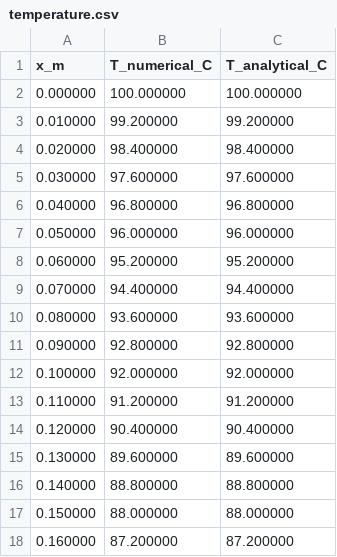
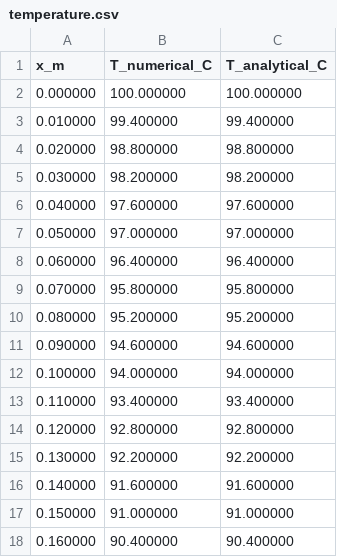
Before and after one commit to noctis-oss/heat-transfer-1d, a CSV file: results/temperature.csv, drawn as a sheet; only a part is shown; the diff covers the shown part only.

Commit message:
Explore a 40 C right-boundary temperature

```diff
--- a/results/temperature.csv
+++ b/results/temperature.csv
@@ -2,17 +2,17 @@ x_m,T_numerical_C,T_analytical_C
 0.000000,100.000000,100.000000
-0.010000,99.200000,99.200000
-0.020000,98.400000,98.400000
-0.030000,97.600000,97.600000
-0.040000,96.800000,96.800000
-0.050000,96.000000,96.000000
-0.060000,95.200000,95.200000
-0.070000,94.400000,94.400000
-0.080000,93.600000,93.600000
-0.090000,92.800000,92.800000
-0.100000,92.000000,92.000000
-0.110000,91.200000,91.200000
-0.120000,90.400000,90.400000
-0.130000,89.600000,89.600000
-0.140000,88.800000,88.800000
-0.150000,88.000000,88.000000
-0.160000,87.200000,87.200000
+0.010000,99.400000,99.400000
+0.020000,98.800000,98.800000
+0.030000,98.200000,98.200000
+0.040000,97.600000,97.600000
+0.050000,97.000000,97.000000
+0.060000,96.400000,96.400000
+0.070000,95.800000,95.800000
+0.080000,95.200000,95.200000
+0.090000,94.600000,94.600000
+0.100000,94.000000,94.000000
+0.110000,93.400000,93.400000
+0.120000,92.800000,92.800000
+0.130000,92.200000,92.200000
+0.140000,91.600000,91.600000
+0.150000,91.000000,91.000000
+0.160000,90.400000,90.400000
```
Also changed, not shown: 168 edited cells elsewhere in this file, 2 other files.
